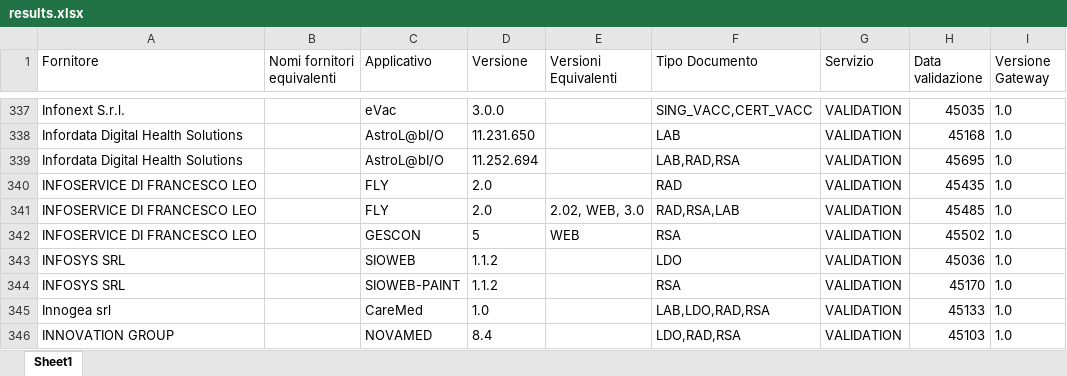
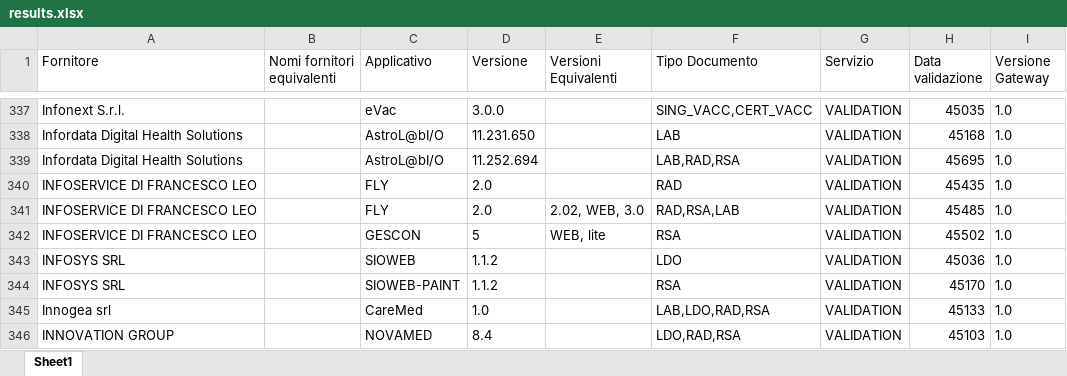
Before and after one commit to ministero-salute/it-fse-accreditati, an Excel workbook: RESULTS/results.xlsx, sheet Sheet1, drawn as a sheet; only a part is shown, gaps mark what is left out; values as stored, in another font and other column widths than the file's, no borders; the diff covers the shown part only; the diff names each change by its address in the sheet, - before the commit and + after, or states it on an @@ line.

```diff
--- a/RESULTS/results.xlsx (sheet Sheet1)
+++ b/RESULTS/results.xlsx (sheet Sheet1)
-E342 (Versioni Equivalenti): WEB
+E342 (Versioni Equivalenti): WEB, lite
```
Also changed, not shown: 1 edited cell elsewhere in this sheet, 2 other files.
